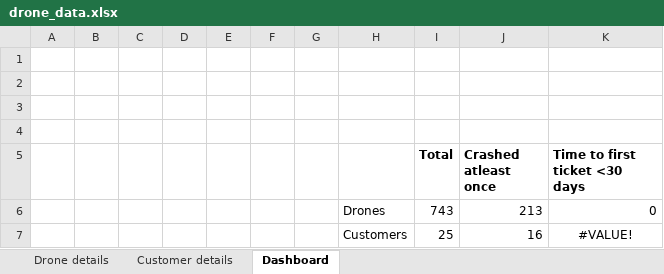
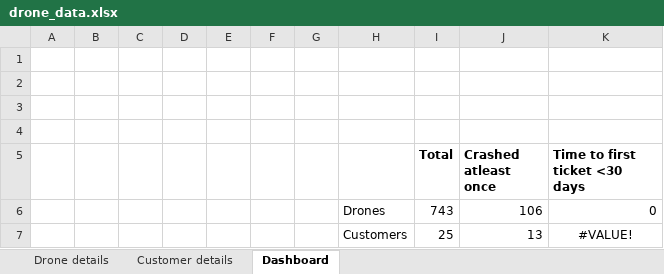
Before and after one commit to rongenaero/Dronedash, an Excel workbook: drone_data.xlsx, sheet Dashboard, drawn as a sheet; values as stored, in another font and other column widths than the file's, no borders; the diff names each change by its address in the sheet, - before the commit and + after, or states it on an @@ line.

```diff
--- a/drone_data.xlsx (sheet Dashboard)
+++ b/drone_data.xlsx (sheet Dashboard)
-J6 (Crashed atleast once): 213
+J6 (Crashed atleast once): 106
-J7 (Crashed atleast once): 16
+J7 (Crashed atleast once): 13
```
Also changed, not shown: sheet Drone details.
